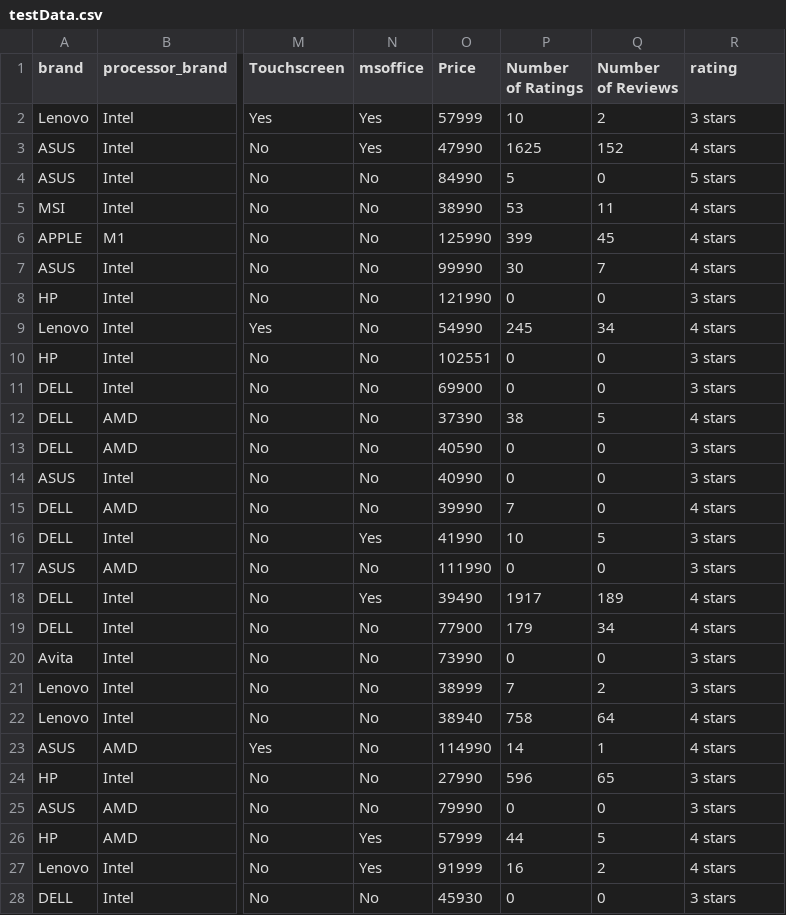
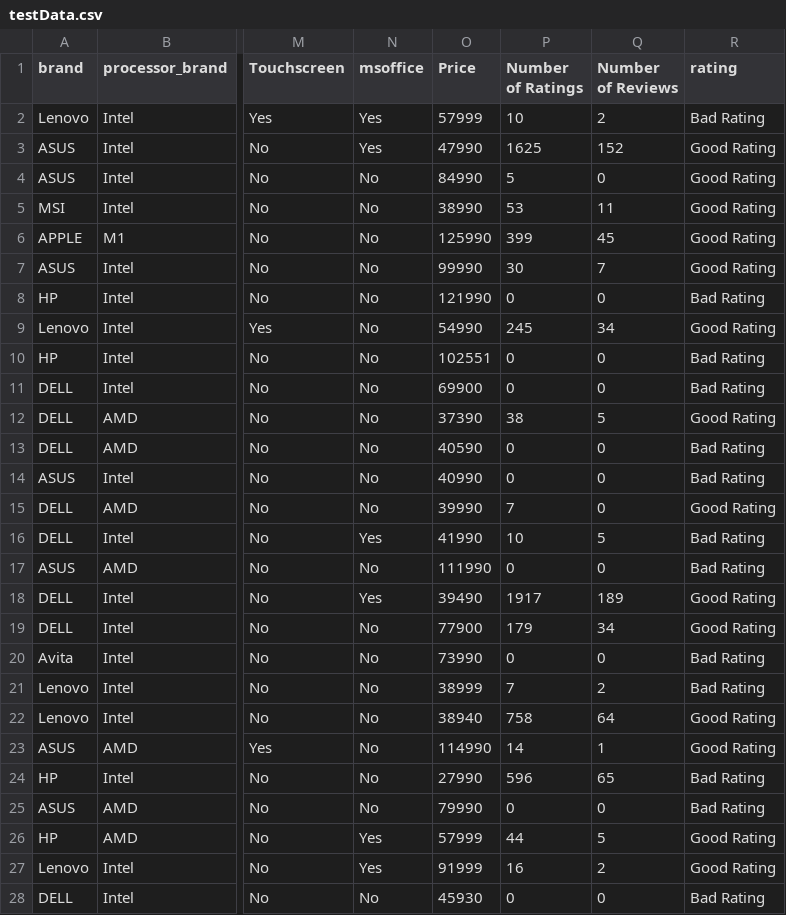
Before and after one commit to Roneri8iny/Pattern-Recognition-Project, a CSV file: testData.csv, drawn as a sheet; only a part is shown, gaps mark what is left out; the diff covers the shown part only; the diff names each change by its address in the sheet, - before the commit and + after, or states it on an @@ line.

```diff
--- a/testData.csv
+++ b/testData.csv
-R2 (rating): 3 stars
+R2 (rating): Bad Rating
-R3 (rating): 4 stars
+R3 (rating): Good Rating
-R4 (rating): 5 stars
+R4 (rating): Good Rating
-R5:R7 (rating): 4 stars
+R5:R7 (rating): Good Rating
-R8 (rating): 3 stars
+R8 (rating): Bad Rating
-R9 (rating): 4 stars
+R9 (rating): Good Rating
-R10:R11 (rating): 3 stars
+R10:R11 (rating): Bad Rating
-R12 (rating): 4 stars
+R12 (rating): Good Rating
-R13:R14 (rating): 3 stars
+R13:R14 (rating): Bad Rating
-R15 (rating): 4 stars
+R15 (rating): Good Rating
-R16:R17 (rating): 3 stars
+R16:R17 (rating): Bad Rating
-R18:R19 (rating): 4 stars
+R18:R19 (rating): Good Rating
-R20:R21 (rating): 3 stars
+R20:R21 (rating): Bad Rating
-R22:R23 (rating): 4 stars
+R22:R23 (rating): Good Rating
-R24:R25 (rating): 3 stars
+R24:R25 (rating): Bad Rating
-R26:R27 (rating): 4 stars
+R26:R27 (rating): Good Rating
-R28 (rating): 3 stars
+R28 (rating): Bad Rating
```
Also changed, not shown: 118 edited cells elsewhere in this file, 17 other files.
